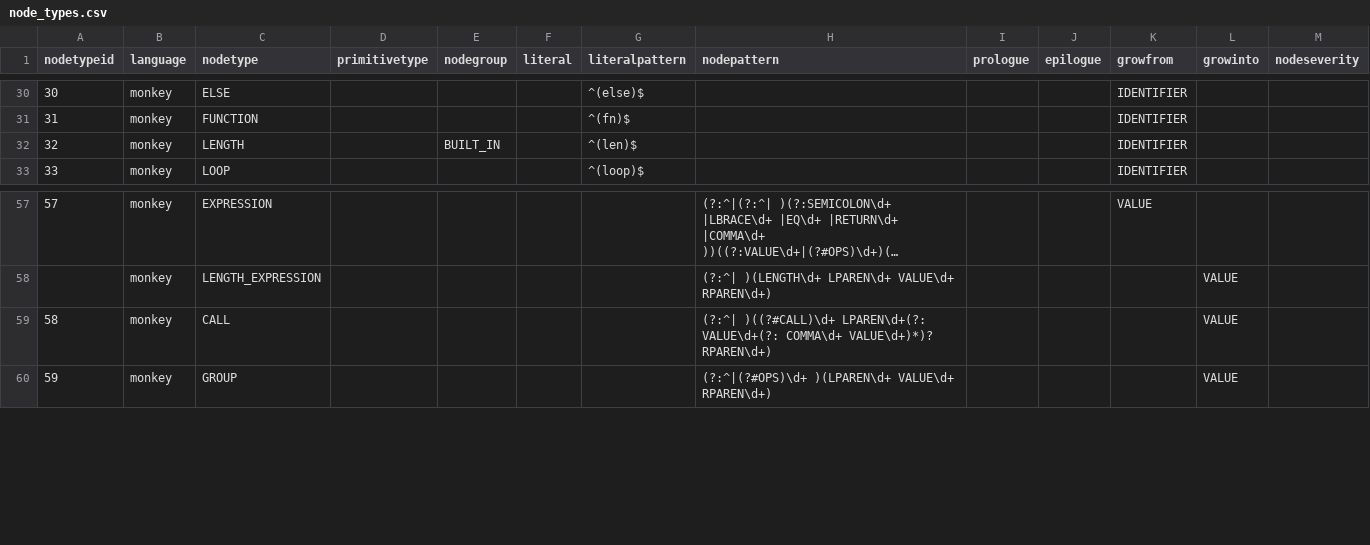
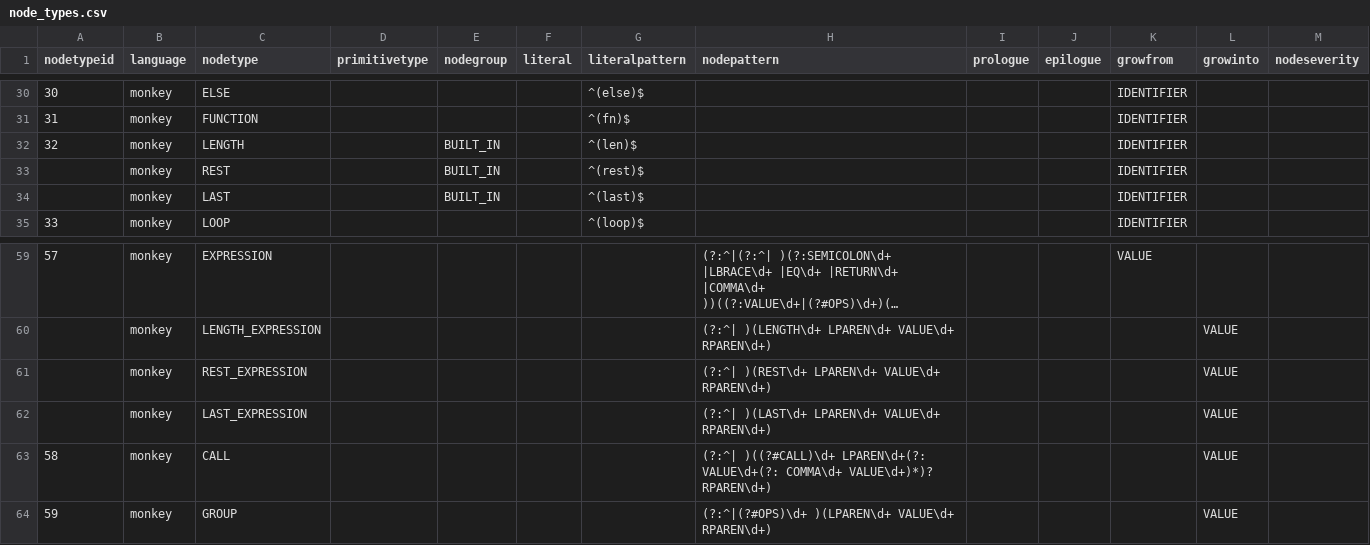
Before and after one commit to soft-lang/soft, a CSV file: languages/monkey/node_types.csv, drawn as a sheet; only a part is shown, gaps mark what is left out; long unchanged cells end in ….

```diff
--- a/languages/monkey/node_types.csv
+++ b/languages/monkey/node_types.csv
@@ -32,2 +32,4 @@
 "32","monkey","LENGTH","","BUILT_IN","","^(len)$","","","","IDENTIFIER","",""
+"","monkey","REST","","BUILT_IN","","^(rest)$","","","","IDENTIFIER","",""
+"","monkey","LAST","","BUILT_IN","","^(last)$","","","","IDENTIFIER","",""
 "33","monkey","LOOP","","","","^(loop)$","","","","IDENTIFIER","",""
@@ -58,2 +60,4 @@
 "","monkey","LENGTH_EXPRESSION","","","","","(?:^| )(LENGTH\d+ LPAREN\d+ VALUE\d+ RPAREN\d+)","","","","VALUE",""
+"","monkey","REST_EXPRESSION","","","","","(?:^| )(REST\d+ LPAREN\d+ VALUE\d+ RPAREN\d+)","","","","VALUE",""
+"","monkey","LAST_EXPRESSION","","","","","(?:^| )(LAST\d+ LPAREN\d+ VALUE\d+ RPAREN\d+)","","","","VALUE",""
 "58","monkey","CALL","","","","","(?:^| )((?#CALL)\d+ LPAREN\d+(?: VALUE\d+(?: COMMA\d+ VALUE\d+)*)? RPAREN\d+)","","","","VALUE",""
```
Also changed, not shown: 7 other files.
